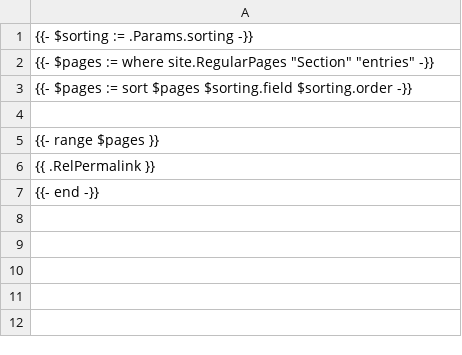
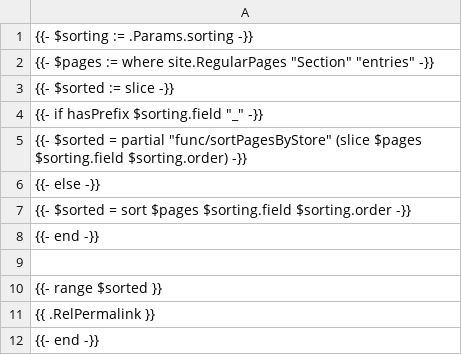
Before and after one commit to brickcamp/site, a CSV file: layouts/data/sorted.csv, drawn as a sheet.

Commit message:
Add more sorting options

```diff
--- a/layouts/data/sorted.csv
+++ b/layouts/data/sorted.csv
@@ -2,5 +2,10 @@
 {{- $pages := where site.RegularPages "Section" "entries" -}}
-{{- $pages := sort $pages $sorting.field $sorting.order -}}
+{{- $sorted := slice -}}
+{{- if hasPrefix $sorting.field "_" -}}
+  {{- $sorted = partial "func/sortPagesByStore" (slice $pages $sorting.field $sorting.order) -}}
+{{- else -}}
+  {{- $sorted = sort $pages $sorting.field $sorting.order -}}
+{{- end -}}
 
-{{- range $pages }}
+{{- range $sorted }}
 {{ .RelPermalink }}
```
Also changed, not shown: layouts/data/filtered.csv, 3 other files.
